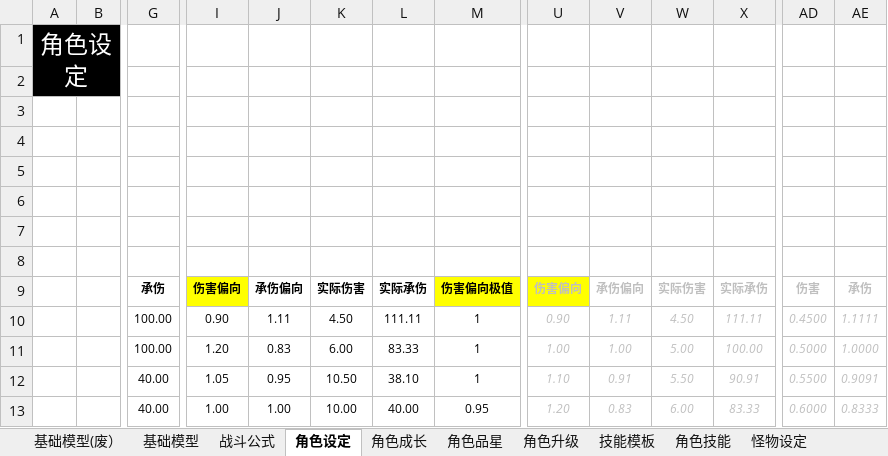
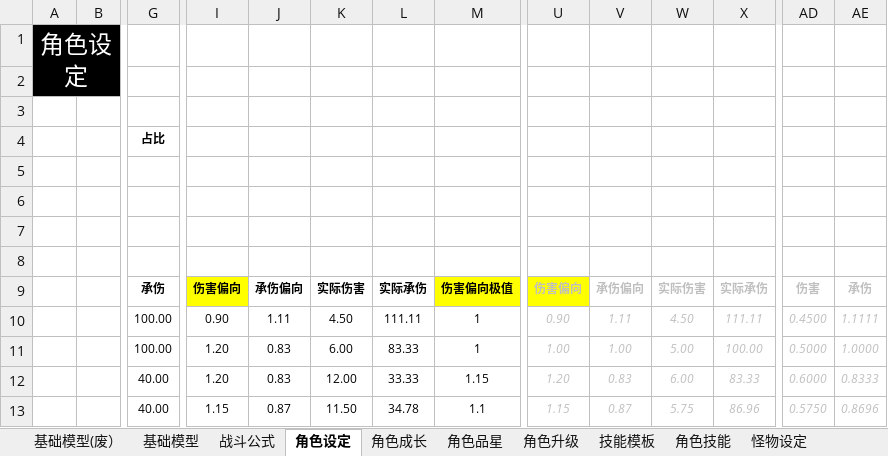
Before and after one commit to woomoody/NumDesTools, an Excel workbook: NumDesTools/doc/战斗数值.xlsm, sheet 角色设定, drawn as a sheet; only a part is shown, gaps mark what is left out; values as stored, in another font and other column widths than the file's, no borders; the diff covers the shown part only; the diff names each change by its address in the sheet, - before the commit and + after, or states it on an @@ line.

```diff
--- a/NumDesTools/doc/战斗数值.xlsm (sheet 角色设定)
+++ b/NumDesTools/doc/战斗数值.xlsm (sheet 角色设定)
-G4: (empty)
+G4: 占比
-I12: 1.05
+I12: 1.20
-J12: 0.95
+J12: 0.83
-K12: 10.50
+K12: 12.00
-L12: 38.10
+L12: 33.33
-M12: 1
+M12: 1.15
-U12: 1.10
+U12: 1.20
-V12: 0.91
+V12: 0.83
-W12: 5.50
+W12: 6.00
-X12: 90.91
+X12: 83.33
-AD12: 0.5500
+AD12: 0.6000
-AE12: 0.9091
+AE12: 0.8333
-I13: 1.00
+I13: 1.15
-J13: 1.00
+J13: 0.87
-K13: 10.00
+K13: 11.50
-L13: 40.00
+L13: 34.78
-M13: 0.95
+M13: 1.1
-U13: 1.20
+U13: 1.15
-V13: 0.83
+V13: 0.87
-W13: 6.00
+W13: 5.75
-X13: 83.33
+X13: 86.96
-AD13: 0.6000
+AD13: 0.5750
-AE13: 0.8333
+AE13: 0.8696
```
Also changed, not shown: 84 edited cells elsewhere in this sheet, sheet 怪物设定, sheet 战斗模拟, sheet 基础模型, sheet 技能模板, sheet 角色升级, sheet 角色技能, 1 more sheet, formulas that keep their value, hidden cells, NumDesTools/doc/角色怪物数据生成.xlsm, NumDesTools/doc/角色表.xlsx, 1 other file.
